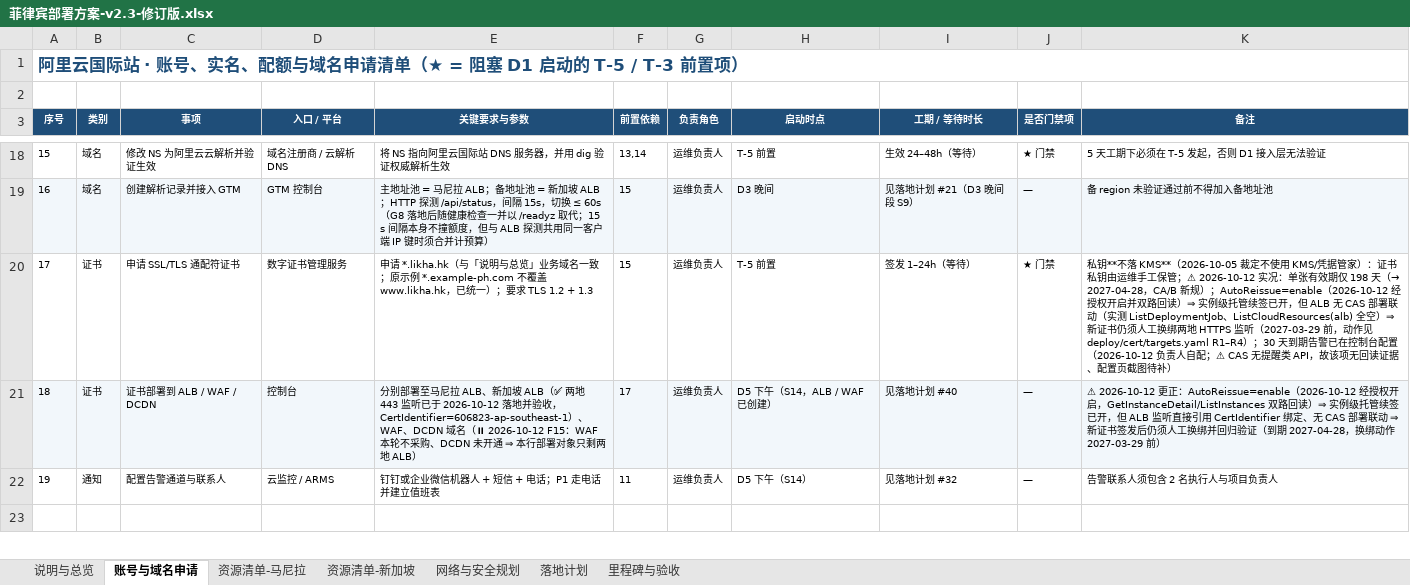
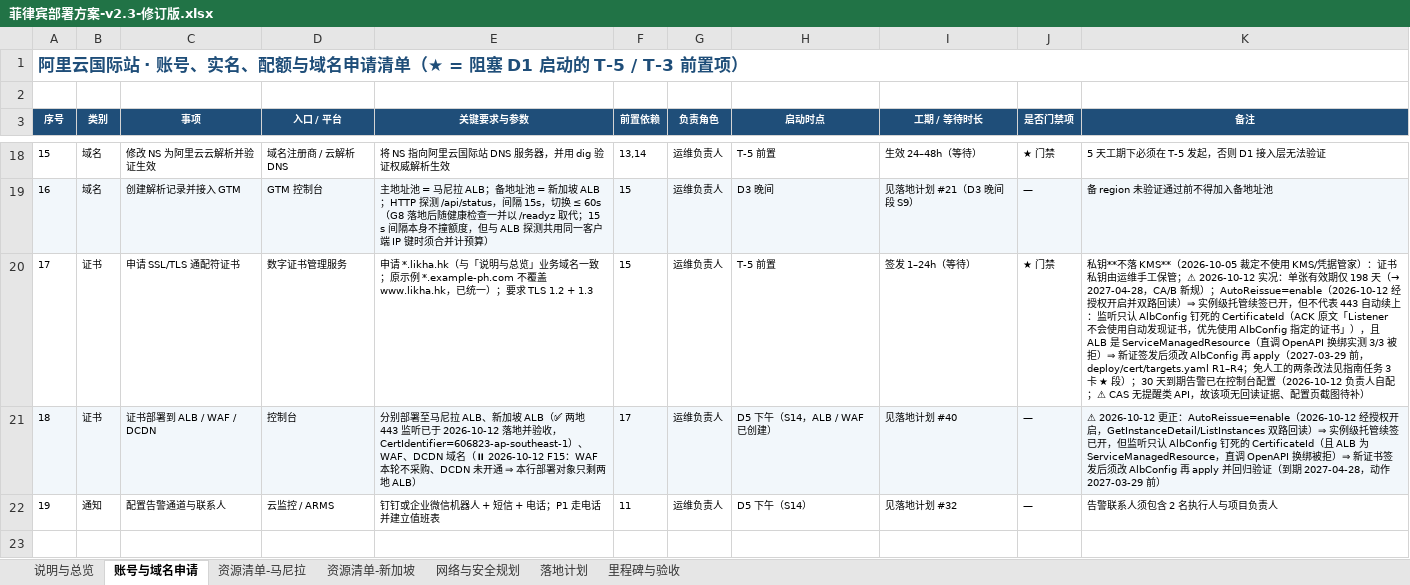
Before and after one commit to yanxuewei/new-api-yxw, an Excel workbook: deploy/菲律宾部署方案-v2.3-修订版.xlsx, sheet 账号与域名申请, drawn as a sheet; only a part is shown, gaps mark what is left out; values as stored, in another font and other column widths than the file's, no borders; the diff names each change by its address in the sheet, - before the commit and + after, or states it on an @@ line.

Commit message:
docs(deploy): 撤回「ALB 无 CAS 部署联动 ⇒ 必须人工换绑」的错误结论，改按控制面语义定口径
误因：`cas ListCloudResources --CloudName alb` 是错参数（CloudName=云厂商 aliyun，产品名属
--CloudProduct=ALB），恒回 Total=0 被当成"没有联动"。正确调用实测到两地监听已在 CAS 登记
（Id=37274711/37274712），但那只是资源可见性，不等于托管能写入。

准确口径（任务 25 取证）：443 证书只来自 AlbConfig 钉死的 CertificateId（两地实测各绑 1 张、
无多证书兜底；仓库内无 spec.tls），而 ACK 原文明确"Listener 不会使用自动发现证书，优先使用
AlbConfig 指定的证书"⇒ 托管续签只签新证、监听不会自动换。又因 ALB 是 ServiceManagedResource
（自有 AK 直调写操作 3/3 被拒），targets.yaml 的 R2 从 alb UpdateListenerAttribute 改为
"改 AlbConfig 再 apply"，R4 撤掉不存在的 new-api-tls Secret 假动作。

同时登记两条可免人工的改法（双证共存 / Ingress spec.tls + Secret 自动触发调谐）与两处未证风险
（CAS 写探针、listeners Replace 语义是否重建监听），均需单独授权后才实施。

改动面：指南 7 处 + xlsx 5 格（t_xlsx_patch8.py，verify8 扫得 STALE=0）+ targets.yaml +
add-domain 文档留白表。控制器现值：两集群 alb-ingress-controller v3.1.1 active。

```diff
--- a/deploy/菲律宾部署方案-v2.3-修订版.xlsx (sheet 账号与域名申请)
+++ b/deploy/菲律宾部署方案-v2.3-修订版.xlsx (sheet 账号与域名申请)
-K20 (备注): …已开，但 ALB 无 CAS 部署联动（实测 ListDeploymentJob、ListCloudResources(alb) 全空）⇒ 新证书仍须人工换绑两地 HTTPS 监听（2027-03-29 前，动作见 deploy/cert/targets.yaml R1–R4）；30 天…
+K20 (备注): …已开，但不代表 443 自动续上：监听只认 AlbConfig 钉死的 CertificateId（ACK 原文「Listener 不会使用自动发现证书，优先使用 AlbConfig 指定的证书」），且 ALB 是 ServiceManagedResource（直调 OpenAPI 换绑实测 3/3 被拒）⇒ 新证签发后须改 AlbConfig 再 apply（2027-03-29 前，deploy/cert/targets.yaml R1–R4；免人工的两条改法见指南任务 3 卡 ★ 段）；30 天…
-K21 (备注): …已开，但 ALB 监听直接引用 CertIdentifier 绑定、无 CAS 部署联动 ⇒ 新证书签发后仍须人工换绑并回归验证（到期 2027-04-28，换绑动作 2027-03-29…
+K21 (备注): …已开，但监听只认 AlbConfig 钉死的 CertificateId（且 ALB 为 ServiceManagedResource，直调 OpenAPI 换绑被拒）⇒ 新证书签发后须改 AlbConfig 再 apply 并回归验证（到期 2027-04-28，动作 2027-03-29…
```
Also changed, not shown: sheet 落地计划, sheet 说明与总览, 3 other files.
